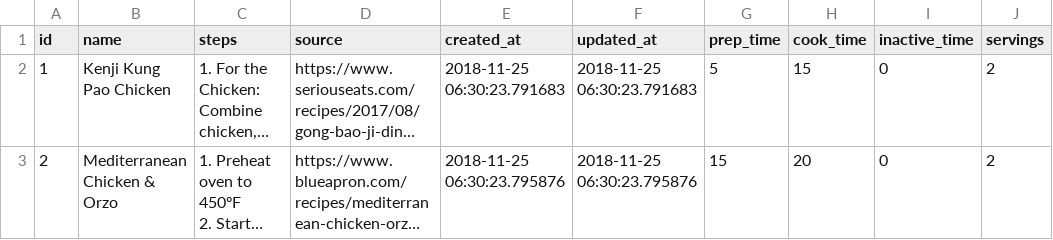
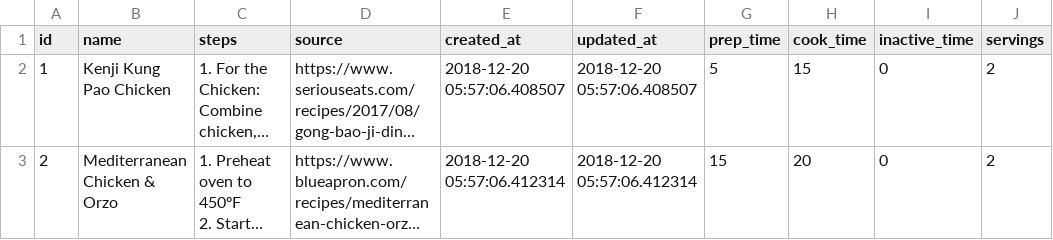
Before and after one commit to philiprlarie/recipes, a CSV file: lib/csv/recipes.csv, drawn as a sheet; long unchanged cells end in …; the diff names each change by its address in the sheet, - before the commit and + after, or states it on an @@ line.

```diff
--- a/lib/csv/recipes.csv
+++ b/lib/csv/recipes.csv
-E2 (created_at): 2018-11-25 06:30:23.791683
+E2 (created_at): 2018-12-20 05:57:06.408507
-F2 (updated_at): 2018-11-25 06:30:23.791683
+F2 (updated_at): 2018-12-20 05:57:06.408507
-E3 (created_at): 2018-11-25 06:30:23.795876
+E3 (created_at): 2018-12-20 05:57:06.412314
-F3 (updated_at): 2018-11-25 06:30:23.795876
+F3 (updated_at): 2018-12-20 05:57:06.412314
```
Also changed, not shown: lib/csv/ingredients.csv, lib/csv/recipe_ingredients.csv, 5 other files.
